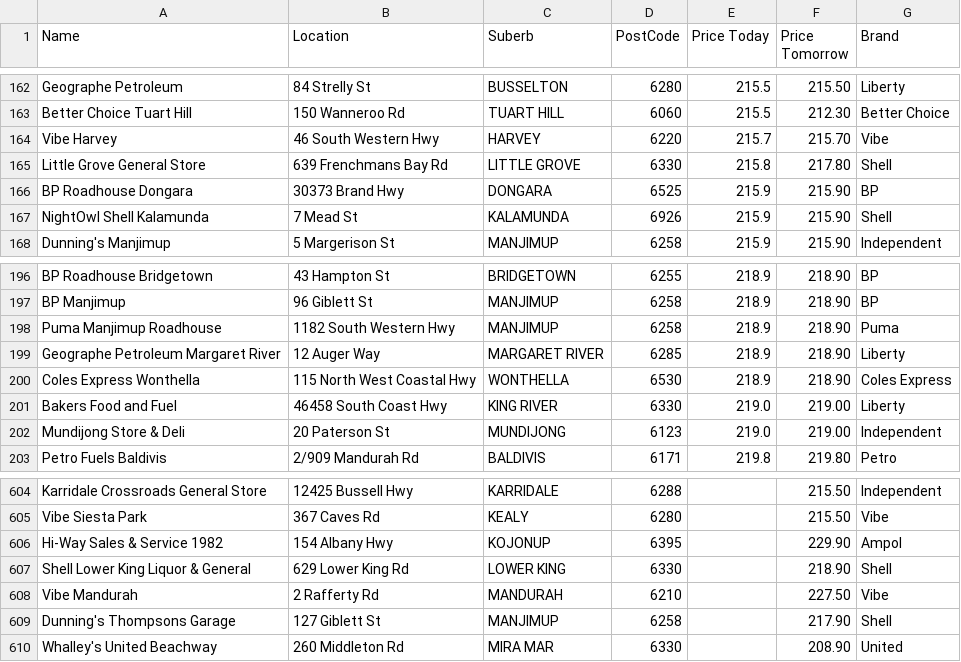
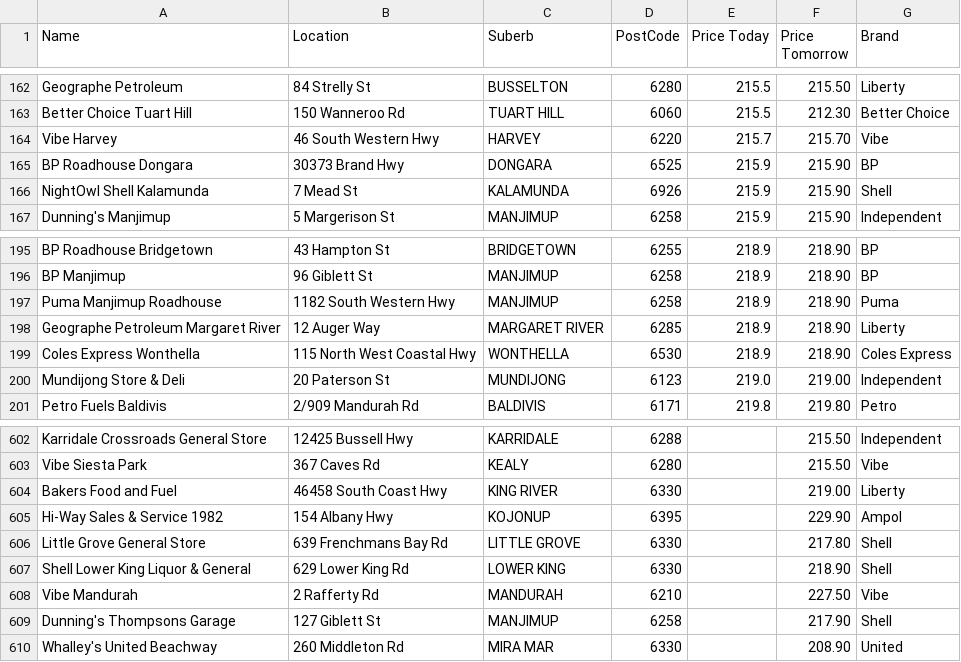
Before and after one commit to Luke3573/WaFuel, a CSV file: WaFuel98.csv, drawn as a sheet; only a part is shown, gaps mark what is left out.

```diff
--- a/WaFuel98.csv
+++ b/WaFuel98.csv
@@ -164,3 +164,2 @@ Better Choice Tuart Hill,150 Wanneroo Rd,TUART HILL,6060,215.5,212.30,Better Cho
 Vibe Harvey,46 South Western Hwy,HARVEY,6220,215.7,215.70,Vibe
-Little Grove General Store,639 Frenchmans Bay Rd,LITTLE GROVE,6330,215.8,217.80,Shell
 BP Roadhouse Dongara,30373 Brand Hwy,DONGARA,6525,215.9,215.90,BP
@@ -200,3 +199,2 @@ Geographe Petroleum Margaret River,12 Auger Way,MARGARET RIVER,6285,218.9,218.90
 Coles Express Wonthella,115 North West Coastal Hwy,WONTHELLA,6530,218.9,218.90,Coles Express
-Bakers Food and Fuel,46458 South Coast Hwy,KING RIVER,6330,219.0,219.00,Liberty
 Mundijong Store & Deli,20 Paterson St,MUNDIJONG,6123,219.0,219.00,Independent
@@ -605,3 +603,5 @@ Karridale Crossroads General Store,12425 Bussell Hwy,KARRIDALE,6288,,215.50,Inde
 Vibe Siesta Park,367 Caves Rd,KEALY,6280,,215.50,Vibe
+Bakers Food and Fuel,46458 South Coast Hwy,KING RIVER,6330,,219.00,Liberty
 Hi-Way Sales & Service 1982,154 Albany Hwy,KOJONUP,6395,,229.90,Ampol
+Little Grove General Store,639 Frenchmans Bay Rd,LITTLE GROVE,6330,,217.80,Shell
 Shell Lower King Liquor & General,629 Lower King Rd,LOWER KING,6330,,218.90,Shell
```
Also changed, not shown: WaFuelDSL.csv, WaFuelULP.csv.
